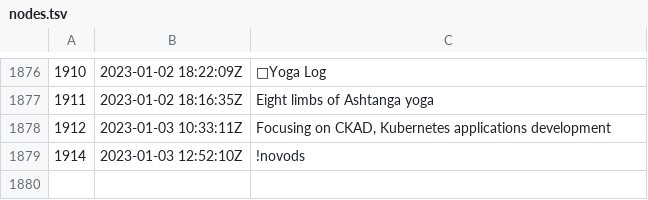
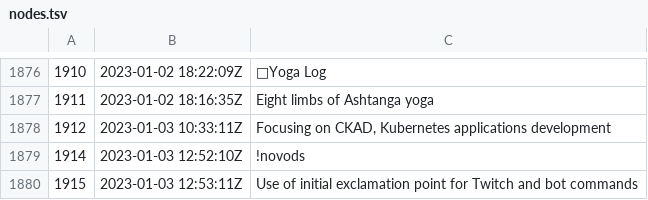
Before and after one commit to rwxrob/zet, a TSV file: docs/dex/nodes.tsv, drawn as a sheet; only a part is shown, gaps mark what is left out; the diff names each change by its address in the sheet, - before the commit and + after, or states it on an @@ line.

Commit message:
Use of initial exclamation point for Twitch and bot commands

```diff
--- a/docs/dex/nodes.tsv
+++ b/docs/dex/nodes.tsv
+row 1880: 1915 | 2023-01-03 12:53:11Z | Use of initial exclamation point for Twitch and bot commands
```
Also changed, not shown: 3 other files.
